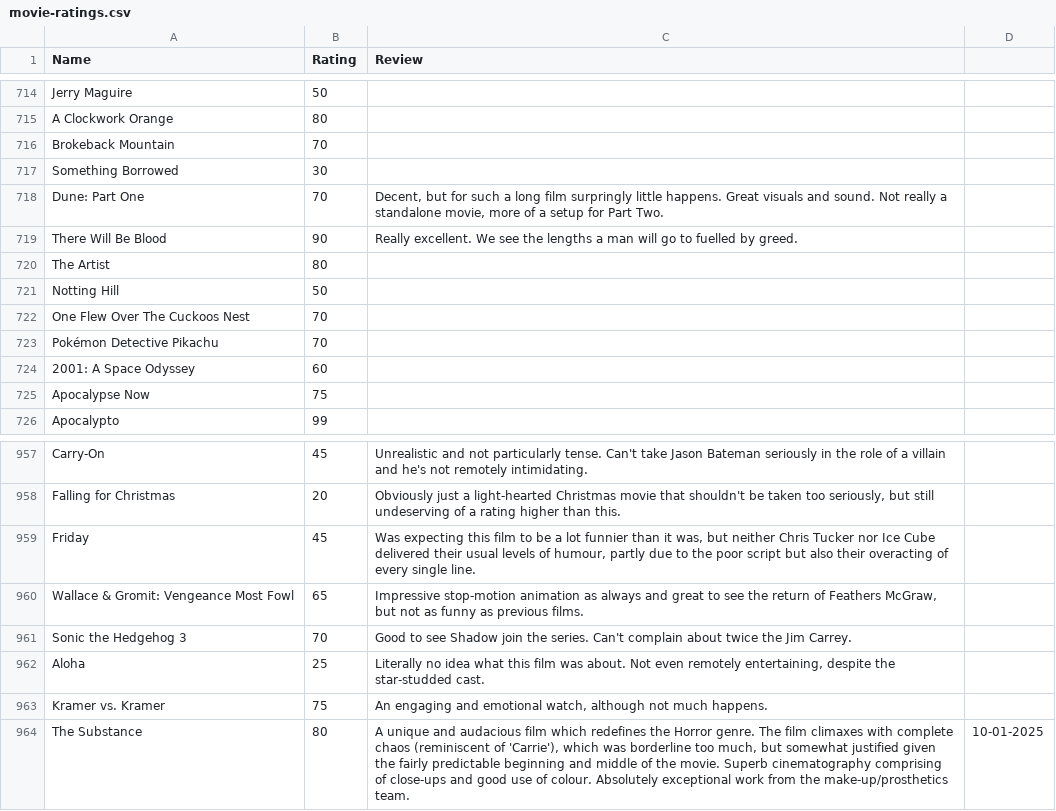
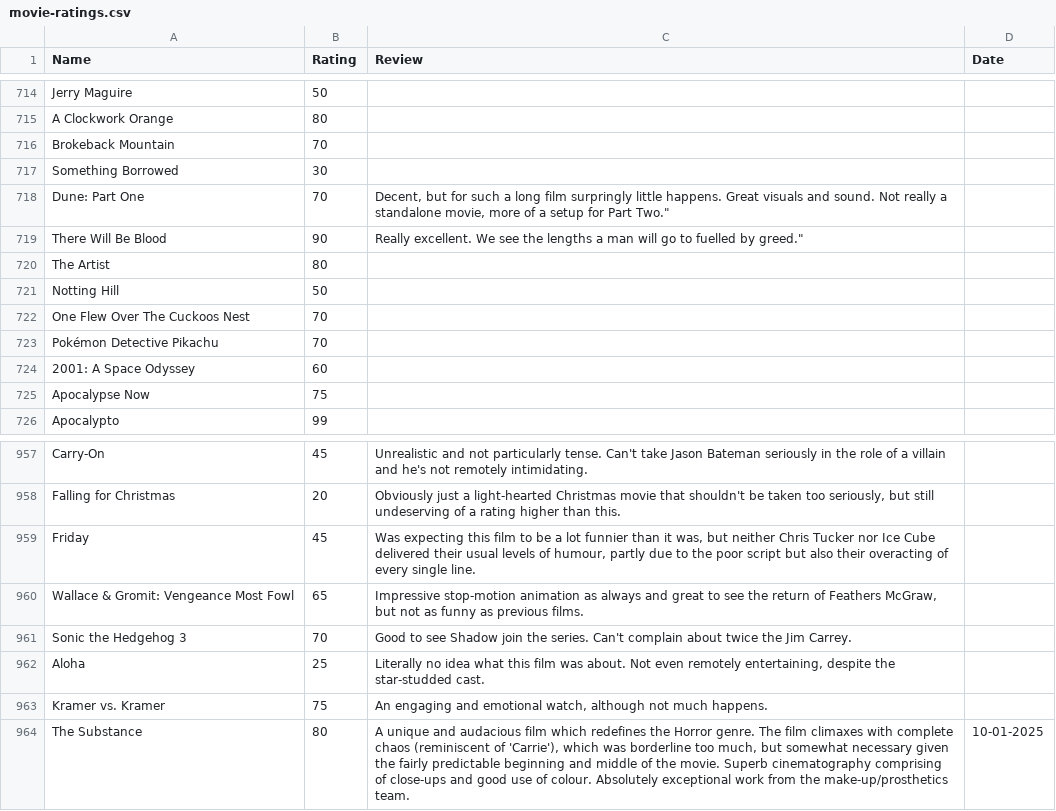
Before and after one commit to tnoel999888/lister, a CSV file: src/data/movie-ratings.csv, drawn as a sheet; only a part is shown, gaps mark what is left out; the diff names each change by its address in the sheet, - before the commit and + after, or states it on an @@ line.

```diff
--- a/src/data/movie-ratings.csv
+++ b/src/data/movie-ratings.csv
-D1: (empty)
+D1: Date
-C718 (Review): …for Part Two.
+C718 (Review): …for Part Two."
-C719 (Review): …fuelled by greed.
+C719 (Review): …fuelled by greed."
-C964 (Review): …but somewhat justified given the…
+C964 (Review): …but somewhat necessary given the…
```
Also changed, not shown: src/data/book-ratings.csv, src/data/restaurant-ratings.csv, 6 other files.
